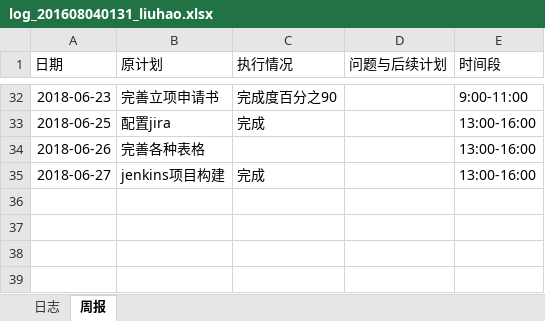
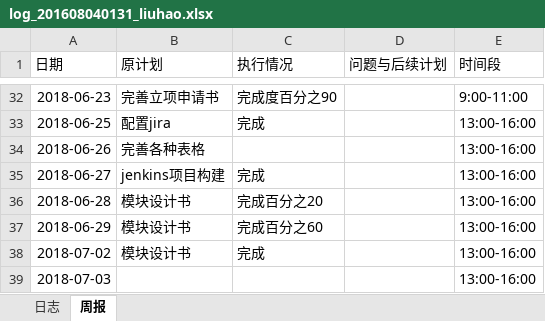
Before and after one commit to rubick123/immortals-s-project, an Excel workbook: awm/doc/log/log_201608040131_liuhao.xlsx, sheet 周报, drawn as a sheet; only a part is shown, gaps mark what is left out; values as stored, in another font and other column widths than the file's, no borders; the diff names each change by its address in the sheet, - before the commit and + after, or states it on an @@ line.

```diff
--- a/awm/doc/log/log_201608040131_liuhao.xlsx (sheet 周报)
+++ b/awm/doc/log/log_201608040131_liuhao.xlsx (sheet 周报)
+row 36: 2018-06-28 | 模块设计书 | 完成百分之20 |  | 13:00-16:00
+row 37: 2018-06-29 | 模块设计书 | 完成百分之60 |  | 13:00-16:00
+row 38: 2018-07-02 | 模块设计书 | 完成 |  | 13:00-16:00
+row 39: 2018-07-03 |  |  |  | 13:00-16:00
```
Also changed, not shown: awm/doc/log/工作表.xlsx.
